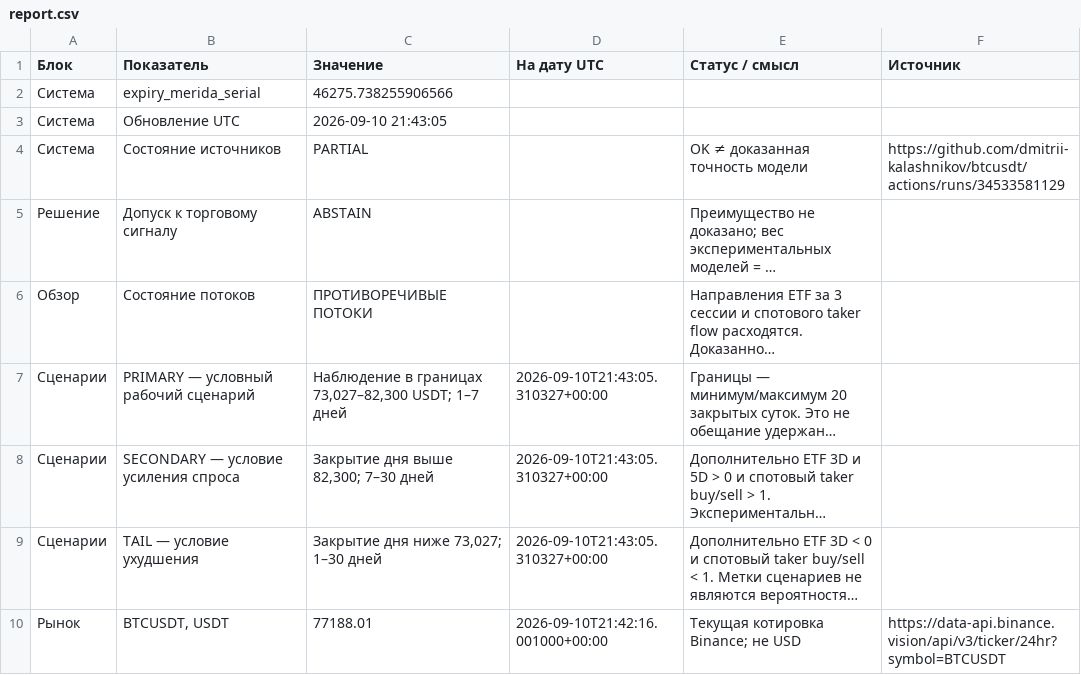
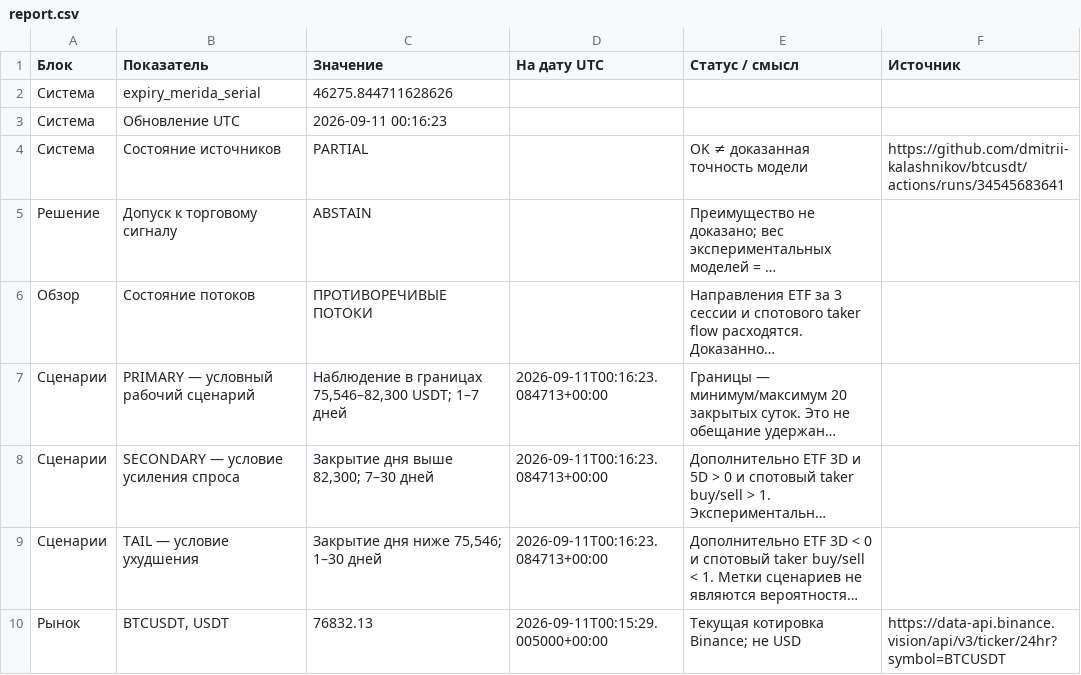
Before and after one commit to dmitrii-kalashnikov/btcusdt, a CSV file: live/report.csv, drawn as a sheet; only a part is shown; long unchanged cells end in …; the diff covers the shown part only; the diff names each change by its address in the sheet, - before the commit and + after, or states it on an @@ line.

Commit message:
report: BTC verified snapshot 2026-09-11T00:16Z

```diff
--- a/live/report.csv
+++ b/live/report.csv
-C2 (Значение): 46275.738255906566
+C2 (Значение): 46275.844711628626
-C3 (Значение): 2026-09-10 21:43:05
+C3 (Значение): 2026-09-11 00:16:23
-F4 (Источник): https://github.com/dmitrii-kalashnikov/btcusdt/actions/runs/34533581129
+F4 (Источник): https://github.com/dmitrii-kalashnikov/btcusdt/actions/runs/34545683641
-C7 (Значение): …в границах 73,027–82,300 USDT; 1–7…
+C7 (Значение): …в границах 75,546–82,300 USDT; 1–7…
-D7:D9 (На дату UTC): 2026-09-10T21:43:05.310327+00:00
+D7:D9 (На дату UTC): 2026-09-11T00:16:23.084713+00:00
-C9 (Значение): Закрытие дня ниже 73,027; 1–30 дней
+C9 (Значение): Закрытие дня ниже 75,546; 1–30 дней
-C10 (Значение): 77188.01
+C10 (Значение): 76832.13
-D10 (На дату UTC): 2026-09-10T21:42:16.001000+00:00
+D10 (На дату UTC): 2026-09-11T00:15:29.005000+00:00
```
Also changed, not shown: 27 edited cells elsewhere in this file, 1 other file.
